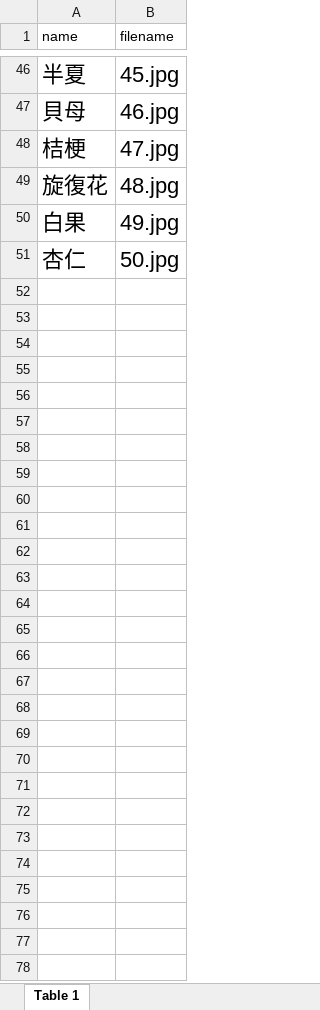
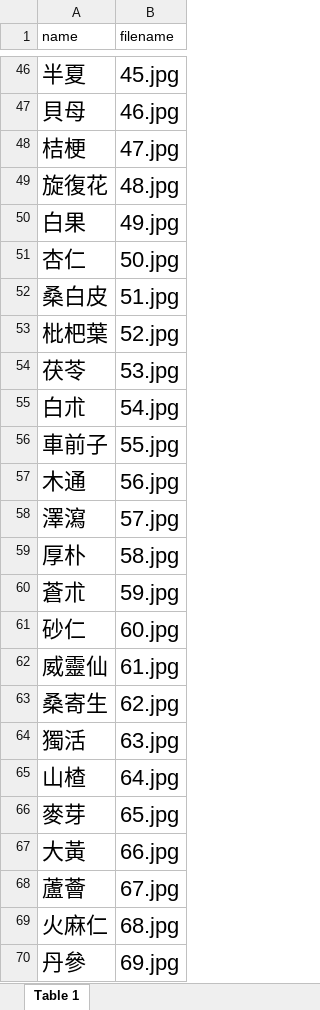
Before and after one commit to Jelly-ChinChan/Cmedicine_class_app, an Excel workbook: Cmedicine_class_app.xlsx, sheet Table 1, drawn as a sheet; only a part is shown, gaps mark what is left out; values as stored, in another font and other column widths than the file's, no borders; the diff covers the shown part only; the diff names each change by its address in the sheet, - before the commit and + after, or states it on an @@ line.

```diff
--- a/Cmedicine_class_app.xlsx (sheet Table 1)
+++ b/Cmedicine_class_app.xlsx (sheet Table 1)
+row 52: 桑白皮 | 51.jpg
+row 53: 枇杷葉 | 52.jpg
+row 54: 茯苓 | 53.jpg
+row 55: 白朮 | 54.jpg
+row 56: 車前子 | 55.jpg
+row 57: 木通 | 56.jpg
+row 58: 澤瀉 | 57.jpg
+row 59: 厚朴 | 58.jpg
+row 60: 蒼朮 | 59.jpg
+row 61: 砂仁 | 60.jpg
+row 62: 威靈仙 | 61.jpg
+row 63: 桑寄生 | 62.jpg
+row 64: 獨活 | 63.jpg
+row 65: 山楂 | 64.jpg
+row 66: 麥芽 | 65.jpg
+row 67: 大黃 | 66.jpg
+row 68: 蘆薈 | 67.jpg
+row 69: 火麻仁 | 68.jpg
+row 70: 丹參 | 69.jpg
```
Also changed, not shown: 31 added rows elsewhere in this sheet, 49 other files.
